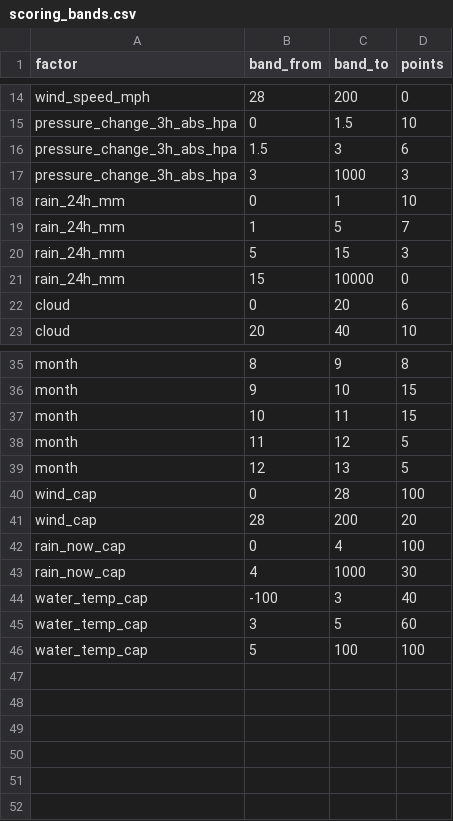
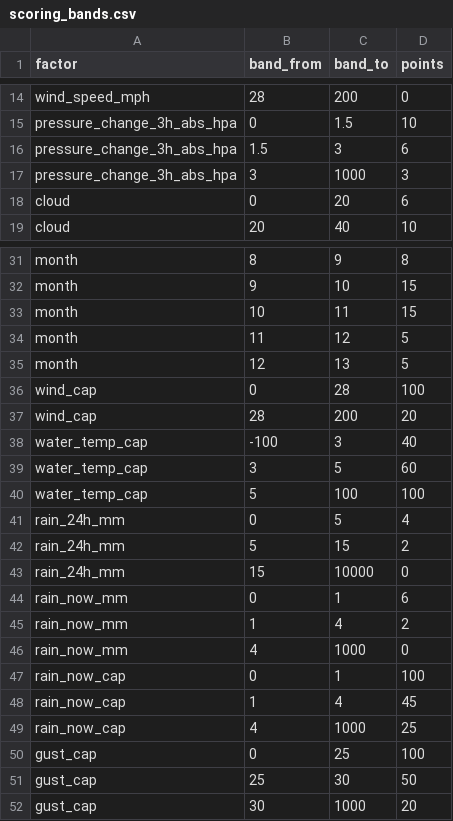
Before and after one commit to dafyddgj95/fishing-weather-pipeline, a CSV file: dbt/seeds/scoring_bands.csv, drawn as a sheet; only a part is shown, gaps mark what is left out.

Commit message:
Add wind gusts and graded rain to scoring

```diff
--- a/dbt/seeds/scoring_bands.csv
+++ b/dbt/seeds/scoring_bands.csv
@@ -17,6 +17,2 @@ pressure_change_3h_abs_hpa,1.5,3,6
 pressure_change_3h_abs_hpa,3,1000,3
-rain_24h_mm,0,1,10
-rain_24h_mm,1,5,7
-rain_24h_mm,5,15,3
-rain_24h_mm,15,10000,0
 cloud,0,20,6
@@ -41,4 +37,2 @@ wind_cap,0,28,100
 wind_cap,28,200,20
-rain_now_cap,0,4,100
-rain_now_cap,4,1000,30
 water_temp_cap,-100,3,40
@@ -46 +40,13 @@ water_temp_cap,3,5,60
 water_temp_cap,5,100,100
+rain_24h_mm,0,5,4
+rain_24h_mm,5,15,2
+rain_24h_mm,15,10000,0
+rain_now_mm,0,1,6
+rain_now_mm,1,4,2
+rain_now_mm,4,1000,0
+rain_now_cap,0,1,100
+rain_now_cap,1,4,45
+rain_now_cap,4,1000,25
+gust_cap,0,25,100
+gust_cap,25,30,50
+gust_cap,30,1000,20
```
Also changed, not shown: 9 other files.
